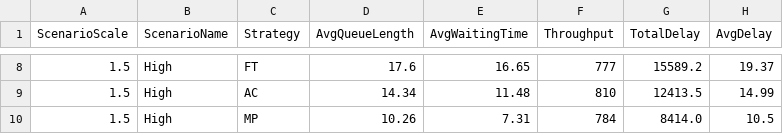
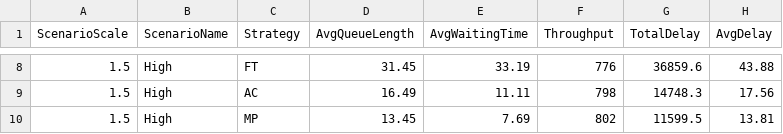
Before and after one commit to GSK7625/DO-AN-THI-GIAC-MAY-TINH, a CSV file: sumo_simulation/outputs/scenario_comparison_results.csv, drawn as a sheet; only a part is shown, gaps mark what is left out; the diff covers the shown part only.

```diff
--- a/sumo_simulation/outputs/scenario_comparison_results.csv
+++ b/sumo_simulation/outputs/scenario_comparison_results.csv
@@ -8,3 +8,3 @@ ScenarioScale,ScenarioName,Strategy,AvgQueueLength,AvgWaitingTime,Throughput,Tot
-1.5,High,FT,17.6,16.65,777,15589.2,19.37
-1.5,High,AC,14.34,11.48,810,12413.5,14.99
-1.5,High,MP,10.26,7.31,784,8414.0,10.5
+1.5,High,FT,31.45,33.19,776,36859.6,43.88
+1.5,High,AC,16.49,11.11,798,14748.3,17.56
+1.5,High,MP,13.45,7.69,802,11599.5,13.81
```
Also changed, not shown: 30 edited cells elsewhere in this file, 9 other files.
